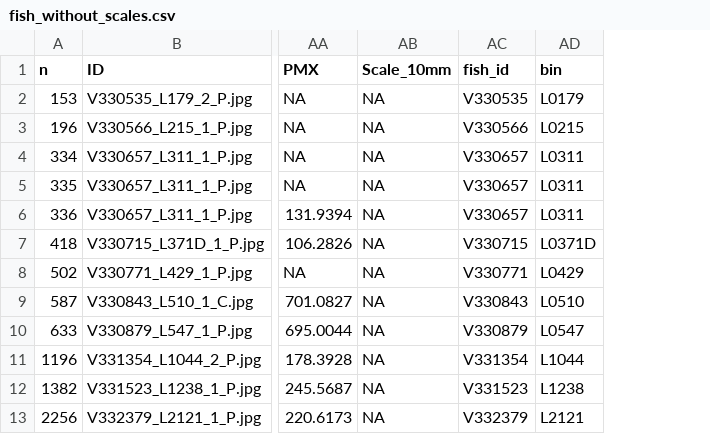
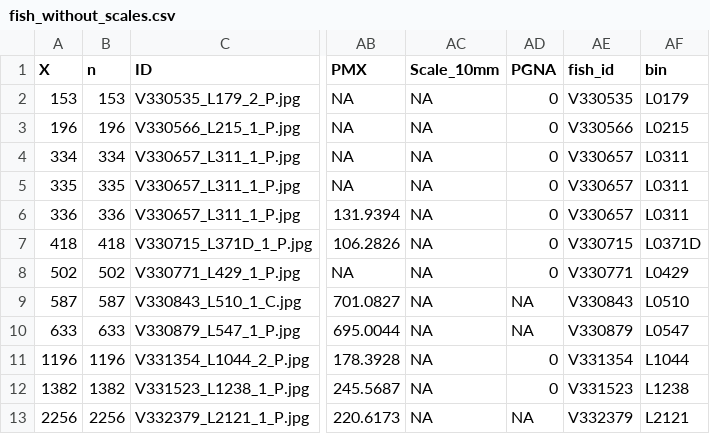
Before and after one commit to amyrold/morphStuart, a CSV file: 1.data/c.flagged/fish_without_scales.csv, drawn as a sheet; only a part is shown, gaps mark what is left out; the diff names each change by its address in the sheet, - before the commit and + after, or states it on an @@ line.

Commit message:
Add PGNA
Added PGNA and updated logic to allow code to run.

```diff
--- a/1.data/c.flagged/fish_without_scales.csv
+++ b/1.data/c.flagged/fish_without_scales.csv
+column A (X), rows 2-13: 153 | 196 | 334 | 335 | 336 | 418 | 502 | 587 | 633 | 1196 | 1382 | 2256
+column AD (PGNA), rows 2-13: 0 | 0 | 0 | 0 | 0 | 0 | 0 | NA | NA | 0 | 0 | NA
```
Also changed, not shown: 4 other files.
